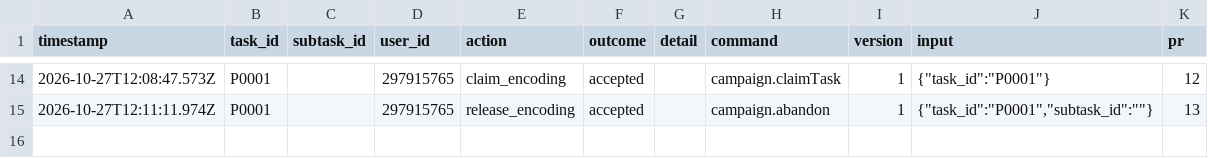
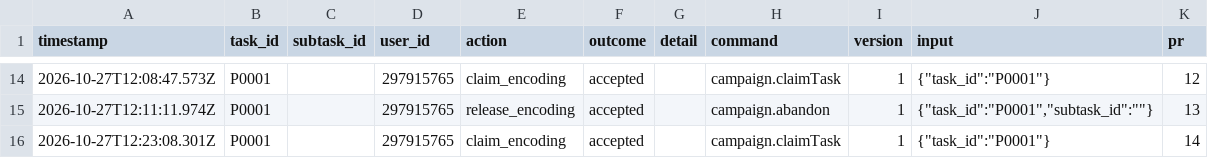
Before and after one commit to ohwjd/test-20261023-1, a CSV file: tracking/history.csv, drawn as a sheet; only a part is shown, gaps mark what is left out; the diff names each change by its address in the sheet, - before the commit and + after, or states it on an @@ line.

```diff
--- a/tracking/history.csv
+++ b/tracking/history.csv
+row 16: 2026-10-27T12:23:08.301Z | P0001 |  | 297915765 | claim_encoding | accepted |  | campaign.claimTask | 1 | {"task_id":"P0001"} | 14
```
Also changed, not shown: 1 other file.
